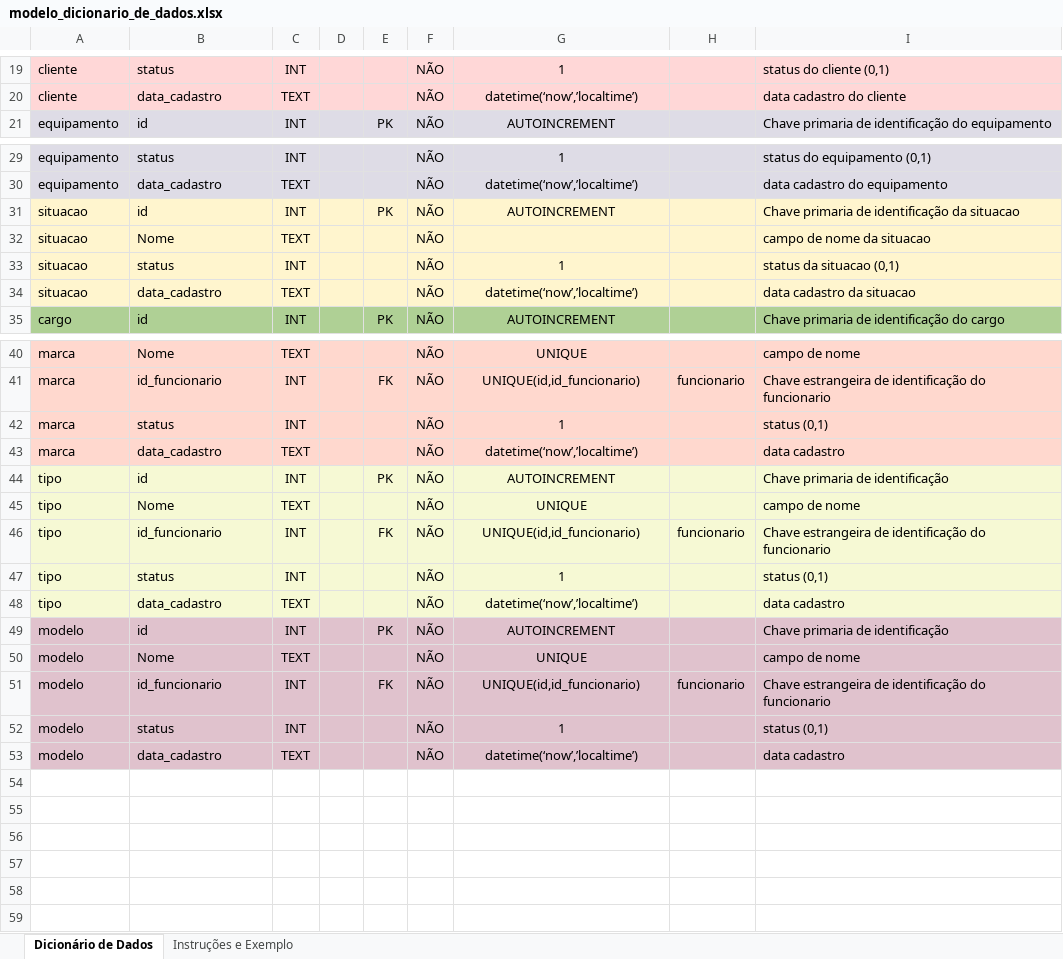
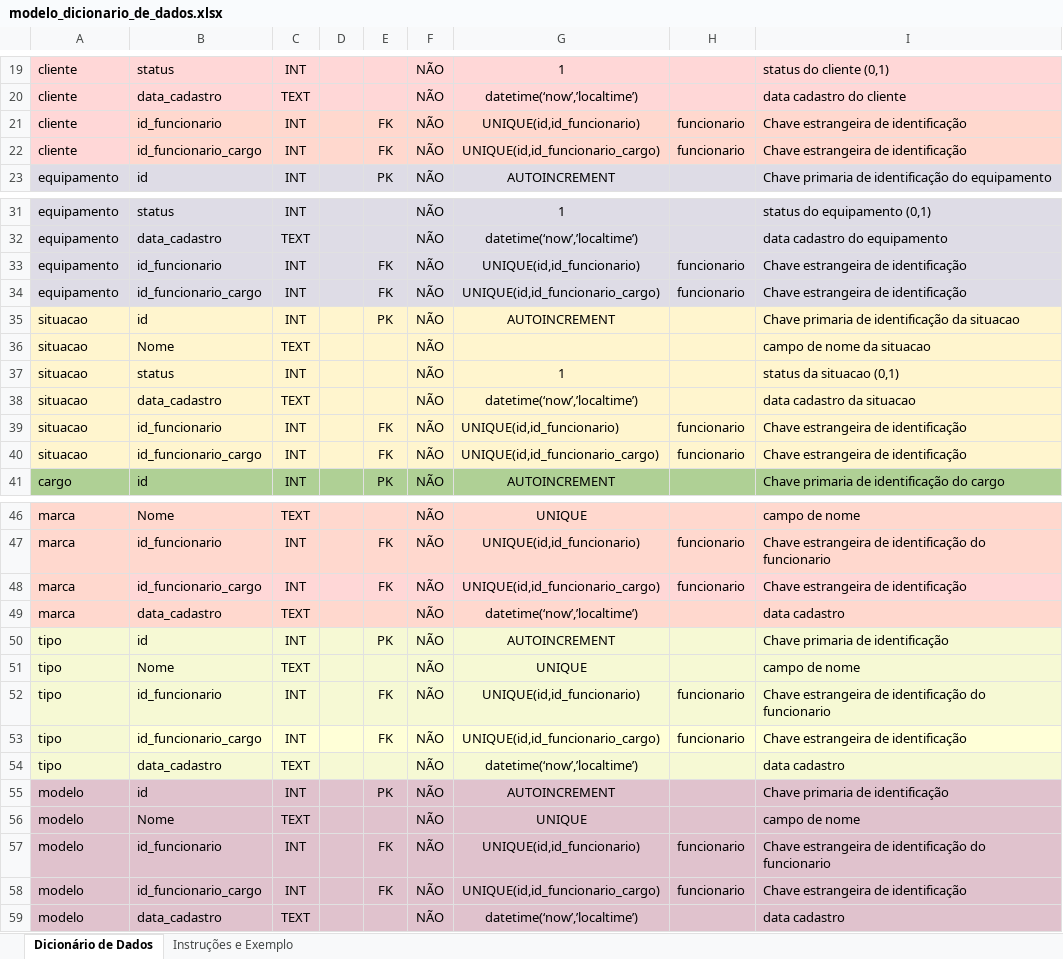
Before and after one commit to ScriptSaabio/TechFix, an Excel workbook: documentos/modelo_dicionario_de_dados.xlsx, sheet Dicionário de Dados, drawn as a sheet; only a part is shown, gaps mark what is left out; values as stored, in another font and other column widths than the file's, no borders; charts and pictures not drawn; addresses are those after the commit; the diff names each change by its address in the sheet, - before the commit and + after, or states it on an @@ line.

```diff
--- a/documentos/modelo_dicionario_de_dados.xlsx (sheet Dicionário de Dados)
+++ b/documentos/modelo_dicionario_de_dados.xlsx (sheet Dicionário de Dados)
+row 21: cliente | id_funcionario | INT |  | FK | NÃO | UNIQUE(id,id_funcionario) | funcionario | Chave estrangeira de identificação
+row 22: cliente | id_funcionario_cargo | INT |  | FK | NÃO | UNIQUE(id,id_funcionario_cargo) | funcionario | Chave estrangeira de identificação
+row 33: equipamento | id_funcionario | INT |  | FK | NÃO | UNIQUE(id,id_funcionario) | funcionario | Chave estrangeira de identificação
+row 34: equipamento | id_funcionario_cargo | INT |  | FK | NÃO | UNIQUE(id,id_funcionario_cargo) | funcionario | Chave estrangeira de identificação
+row 39: situacao | id_funcionario | INT |  | FK | NÃO | UNIQUE(id,id_funcionario) | funcionario | Chave estrangeira de identificação
+row 40: situacao | id_funcionario_cargo | INT |  | FK | NÃO | UNIQUE(id,id_funcionario_cargo) | funcionario | Chave estrangeira de identificação
-B48: status
+B48: id_funcionario_cargo
-E48: (empty)
+E48: FK
-G48: 1
+G48: UNIQUE(id,id_funcionario_cargo)
-H48: (empty)
+H48: funcionario
-I48: status (0,1)
+I48: Chave estrangeira de identificação
-B53: status
+B53: id_funcionario_cargo
-E53: (empty)
+E53: FK
-G53: 1
+G53: UNIQUE(id,id_funcionario_cargo)
-H53: (empty)
+H53: funcionario
-I53: status (0,1)
+I53: Chave estrangeira de identificação
-B58: status
+B58: id_funcionario_cargo
-E58: (empty)
+E58: FK
-G58: 1
+G58: UNIQUE(id,id_funcionario_cargo)
-H58: (empty)
+H58: funcionario
-I58: status (0,1)
+I58: Chave estrangeira de identificação
```
Also changed, not shown: 9 other files.
